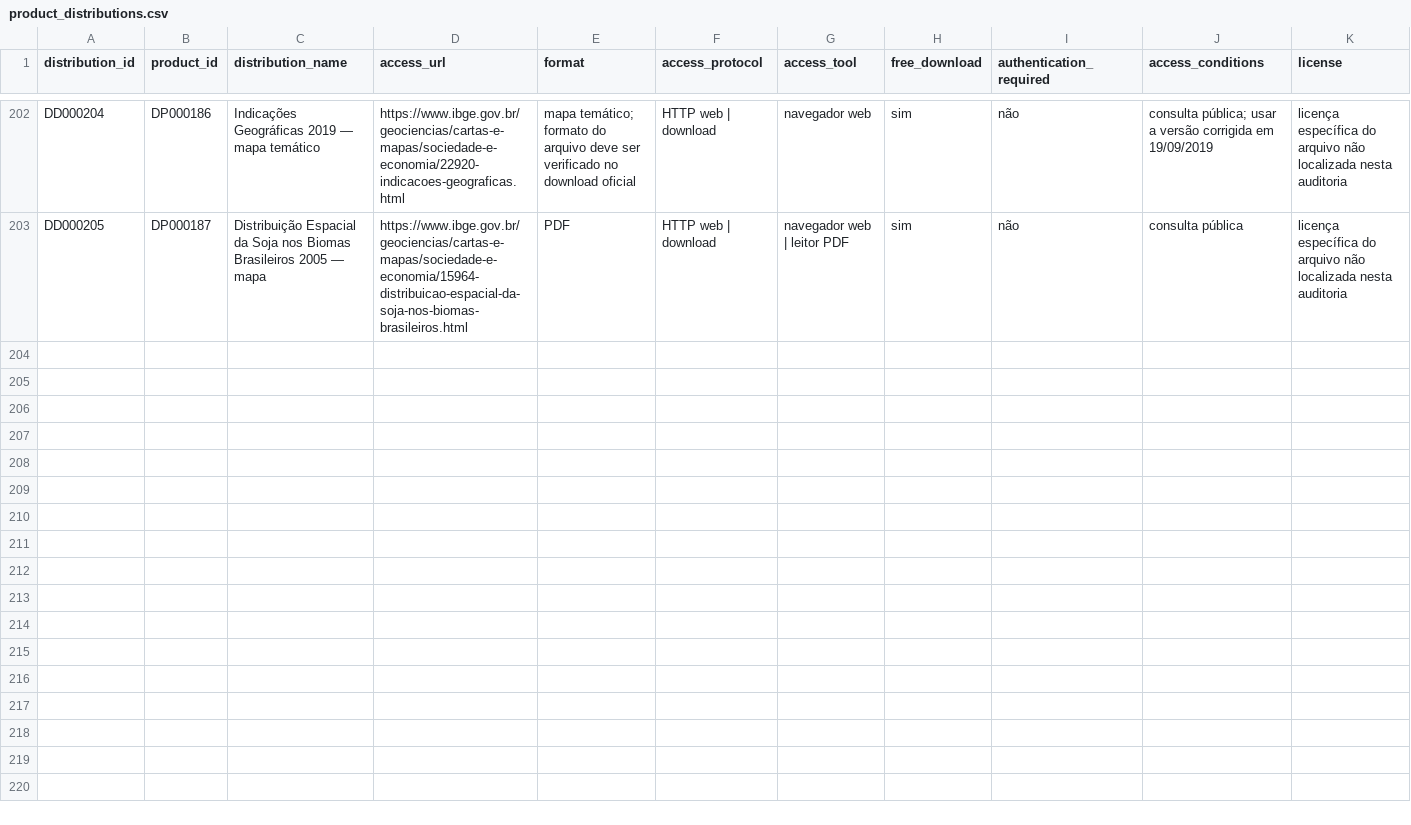
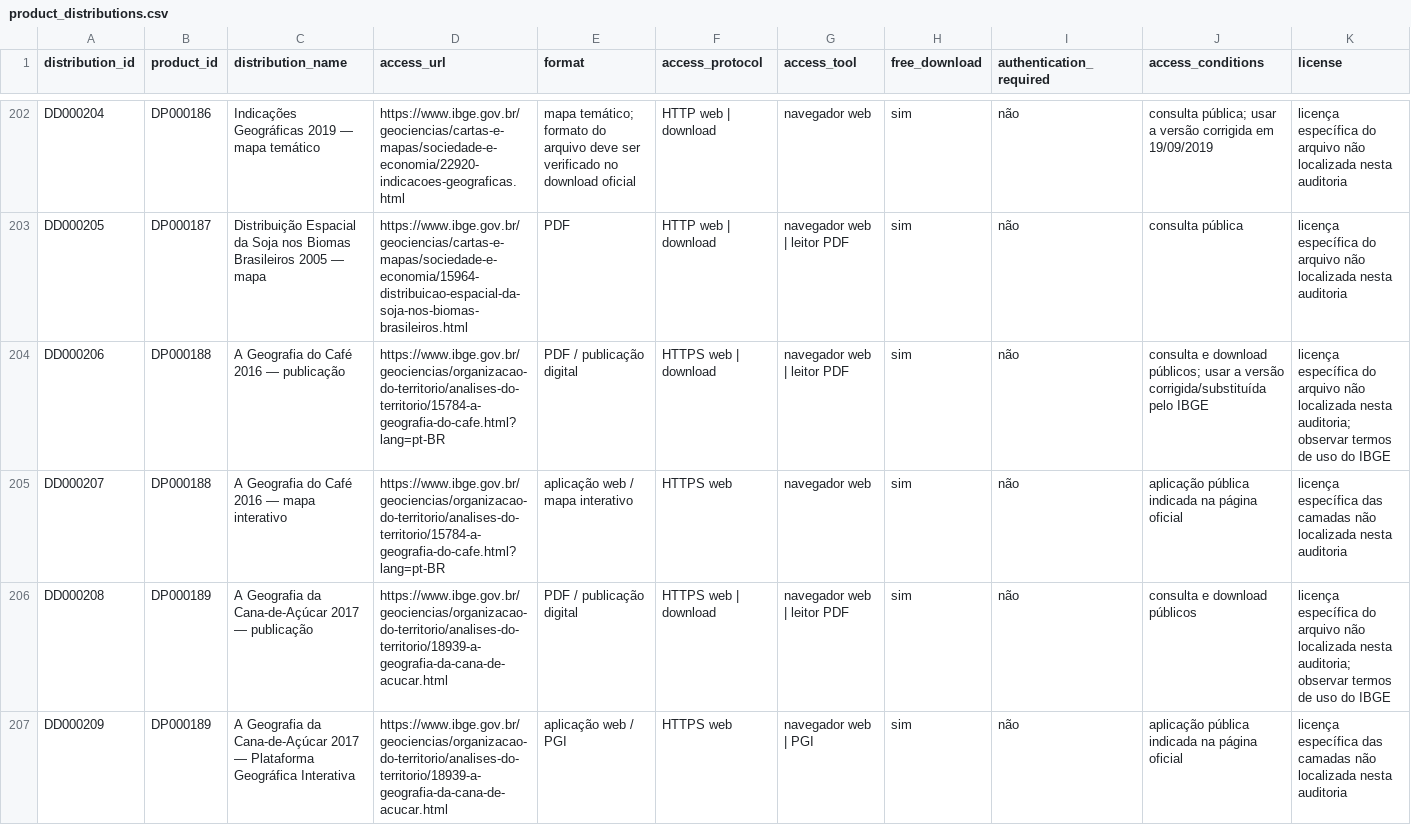
Before and after one commit to Ian-loc/vitrineciencia, a CSV file: data/product_distributions.csv, drawn as a sheet; only a part is shown, gaps mark what is left out; rows hold the shown columns only; the diff covers the shown part only; the diff names each change by its address in the sheet, - before the commit and + after, or states it on an @@ line.

```diff
--- a/data/product_distributions.csv
+++ b/data/product_distributions.csv
+row 204: DD000206 | DP000188 | A Geografia do Café 2016 — publicação | https://www.ibge.gov.br/geociencias/organizacao-do-territorio/analises-do-territorio/15784-a-geografia-do-cafe.html?lang=pt-BR | PDF / publicação digital | HTTPS web | download | navegador web | leitor PDF | sim | não | consulta e download públicos; usar a versão corrigida/substituída pelo IBGE | licença específica do arquivo não localizada nesta auditoria; observar termos de uso do IBGE
+row 205: DD000207 | DP000188 | A Geografia do Café 2016 — mapa interativo | https://www.ibge.gov.br/geociencias/organizacao-do-territorio/analises-do-territorio/15784-a-geografia-do-cafe.html?lang=pt-BR | aplicação web / mapa interativo | HTTPS web | navegador web | sim | não | aplicação pública indicada na página oficial | licença específica das camadas não localizada nesta auditoria
+row 206: DD000208 | DP000189 | A Geografia da Cana-de-Açúcar 2017 — publicação | https://www.ibge.gov.br/geociencias/organizacao-do-territorio/analises-do-territorio/18939-a-geografia-da-cana-de-acucar.html | PDF / publicação digital | HTTPS web | download | navegador web | leitor PDF | sim | não | consulta e download públicos | licença específica do arquivo não localizada nesta auditoria; observar termos de uso do IBGE
+row 207: DD000209 | DP000189 | A Geografia da Cana-de-Açúcar 2017 — Plataforma Geográfica Interativa | https://www.ibge.gov.br/geociencias/organizacao-do-territorio/analises-do-territorio/18939-a-geografia-da-cana-de-acucar.html | aplicação web / PGI | HTTPS web | navegador web | PGI | sim | não | aplicação pública indicada na página oficial | licença específica das camadas não localizada nesta auditoria
```
Also changed, not shown: 3 added rows elsewhere in this file, data/data_products.csv, data/data_resources.csv, 4 other files.
